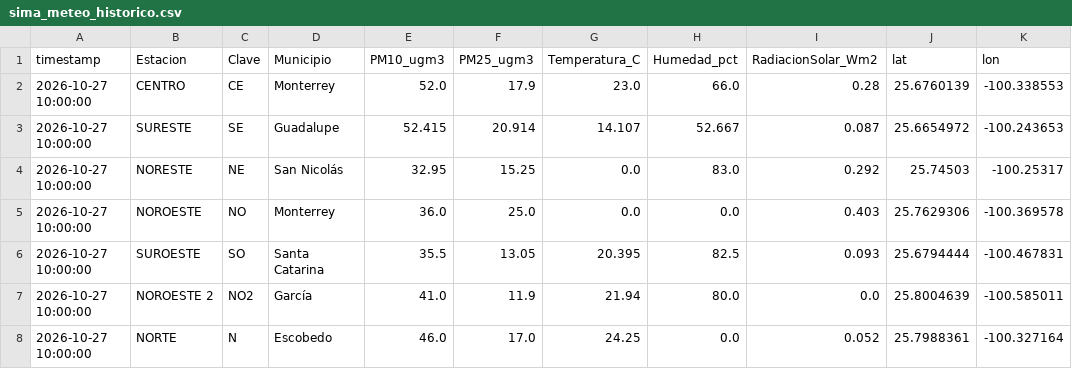
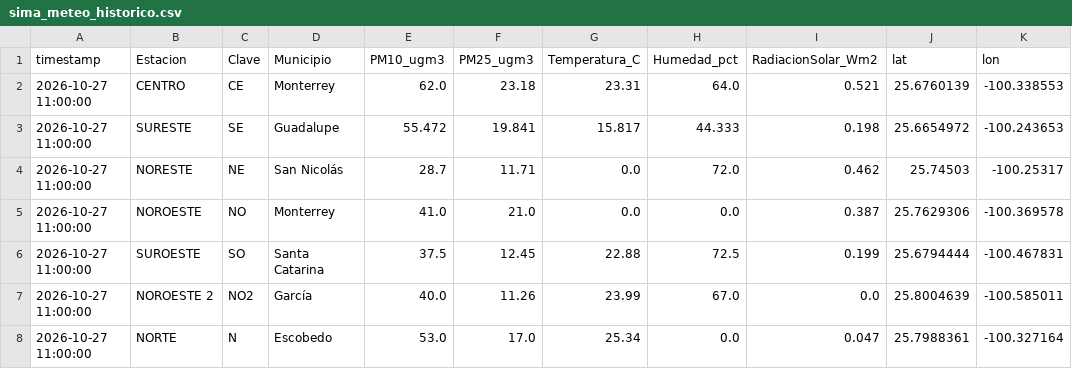
Before and after one commit to vasquez-roberto/capa_meteorologica, a CSV file: SIMA/sima_meteo_historico.csv, drawn as a sheet; only a part is shown; the diff covers the shown part only.

```diff
--- a/SIMA/sima_meteo_historico.csv
+++ b/SIMA/sima_meteo_historico.csv
@@ -1,8 +1,8 @@
 timestamp,Estacion,Clave,Municipio,PM10_ugm3,PM25_ugm3,Temperatura_C,Humedad_pct,RadiacionSolar_Wm2,lat,lon
-2026-10-27 10:00:00,CENTRO,CE,Monterrey,52.0,17.9,23.0,66.0,0.28,25.6760139,-100.338553
-2026-10-27 10:00:00,SURESTE,SE,Guadalupe,52.415,20.914,14.107,52.667,0.087,25.6654972,-100.243653
-2026-10-27 10:00:00,NORESTE,NE,San Nicolás,32.95,15.25,0.0,83.0,0.292,25.74503,-100.25317
-2026-10-27 10:00:00,NOROESTE,NO,Monterrey,36.0,25.0,0.0,0.0,0.403,25.7629306,-100.369578
-2026-10-27 10:00:00,SUROESTE,SO,Santa Catarina,35.5,13.05,20.395,82.5,0.093,25.6794444,-100.467831
-2026-10-27 10:00:00,NOROESTE 2,NO2,García,41.0,11.9,21.94,80.0,0.0,25.8004639,-100.585011
-2026-10-27 10:00:00,NORTE,N,Escobedo,46.0,17.0,24.25,0.0,0.052,25.7988361,-100.327164
+2026-10-27 11:00:00,CENTRO,CE,Monterrey,62.0,23.18,23.31,64.0,0.521,25.6760139,-100.338553
+2026-10-27 11:00:00,SURESTE,SE,Guadalupe,55.472,19.841,15.817,44.333,0.198,25.6654972,-100.243653
+2026-10-27 11:00:00,NORESTE,NE,San Nicolás,28.7,11.71,0.0,72.0,0.462,25.74503,-100.25317
+2026-10-27 11:00:00,NOROESTE,NO,Monterrey,41.0,21.0,0.0,0.0,0.387,25.7629306,-100.369578
+2026-10-27 11:00:00,SUROESTE,SO,Santa Catarina,37.5,12.45,22.88,72.5,0.199,25.6794444,-100.467831
+2026-10-27 11:00:00,NOROESTE 2,NO2,García,40.0,11.26,23.99,67.0,0.0,25.8004639,-100.585011
+2026-10-27 11:00:00,NORTE,N,Escobedo,53.0,17.0,25.34,0.0,0.047,25.7988361,-100.327164
```
Also changed, not shown: 43 edited cells elsewhere in this file, SIMA/sima_interpolacion_diagnostico.csv, 9 other files.
